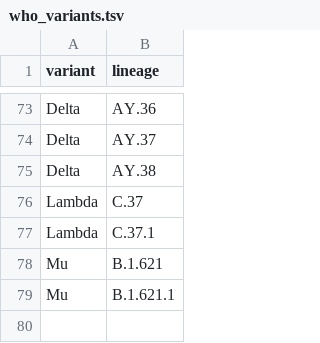
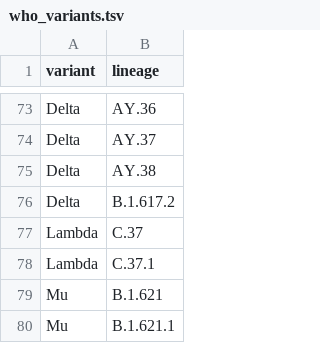
Before and after one commit to andersonbrito/ncovbr, a TSV file: config/who_variants.tsv, drawn as a sheet; only a part is shown, gaps mark what is left out; the diff names each change by its address in the sheet, - before the commit and + after, or states it on an @@ line.

```diff
--- a/config/who_variants.tsv
+++ b/config/who_variants.tsv
+row 76: Delta | B.1.617.2
```
Also changed, not shown: 9 other files.
